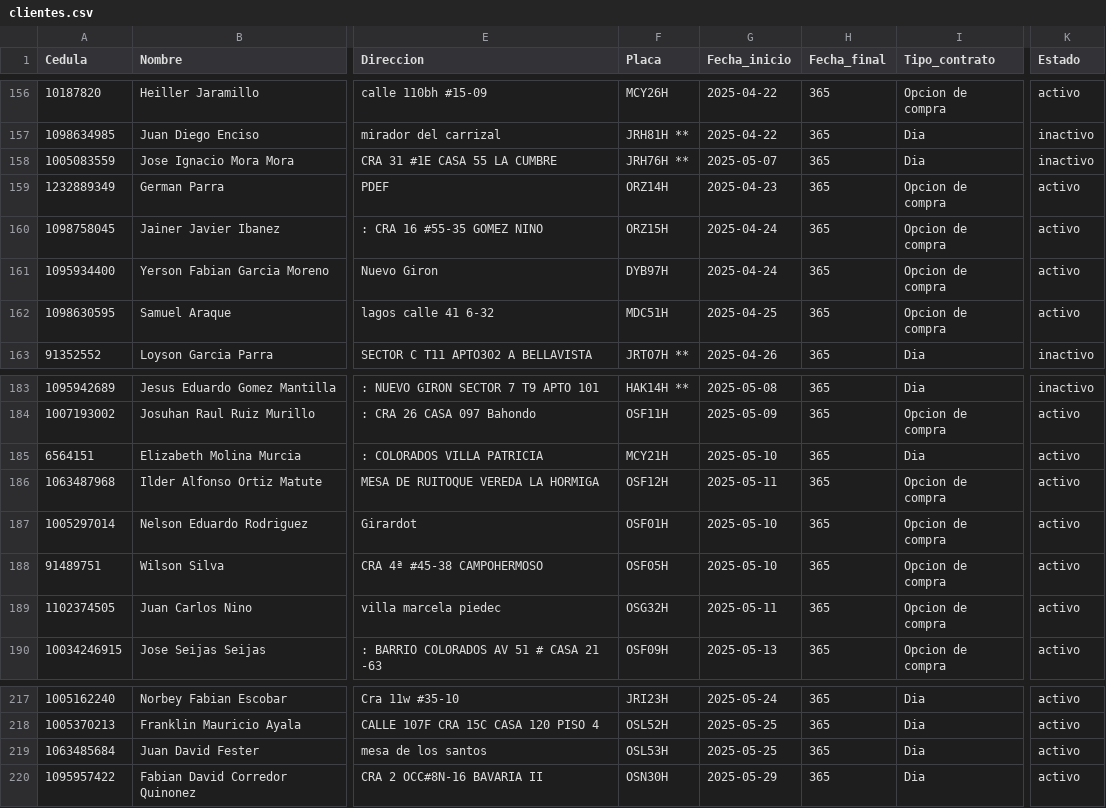
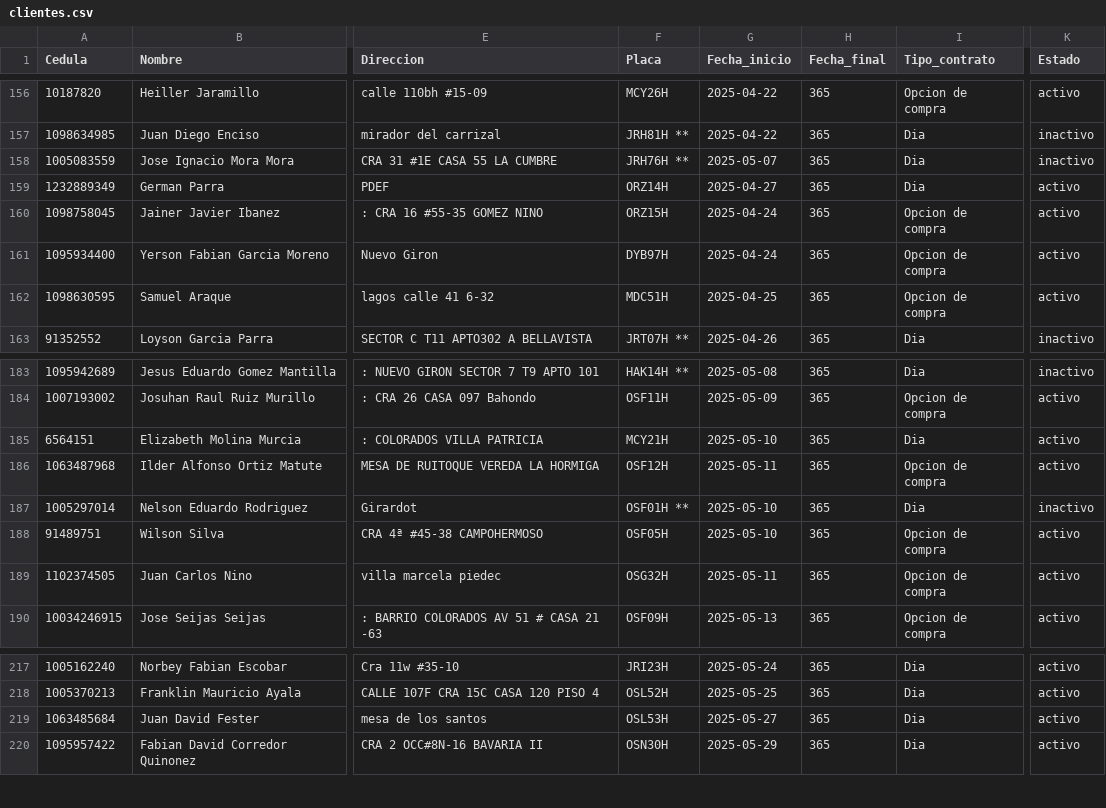
Before and after one commit to Xulian7/Tarifas_postgre, a CSV file: PORTS/clientes.csv, drawn as a sheet; only a part is shown, gaps mark what is left out; the diff covers the shown part only; the diff names each change by its address in the sheet, - before the commit and + after, or states it on an @@ line.

```diff
--- a/PORTS/clientes.csv
+++ b/PORTS/clientes.csv
-G159 (Fecha_inicio): 2025-04-23
+G159 (Fecha_inicio): 2025-04-27
-I159 (Tipo_contrato): Opcion de compra
+I159 (Tipo_contrato): Dia
-F187 (Placa): OSF01H
+F187 (Placa): OSF01H **
-I187 (Tipo_contrato): Opcion de compra
+I187 (Tipo_contrato): Dia
-K187 (Estado): activo
+K187 (Estado): inactivo
-G219 (Fecha_inicio): 2025-05-25
+G219 (Fecha_inicio): 2025-05-27
```
Also changed, not shown: 4 added rows and 17 edited cells elsewhere in this file, PORTS/propietario.csv, 5 other files.
